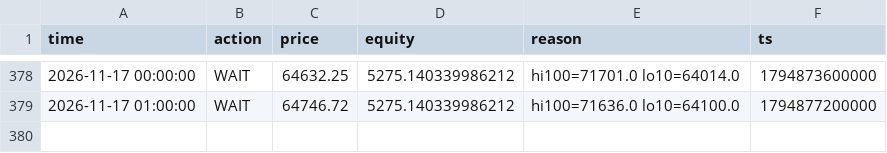
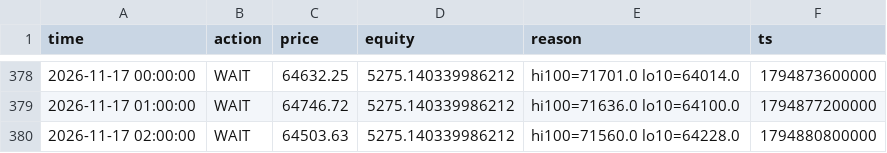
Before and after one commit to mtarvecha660-lgtm/btc-paper-live, a CSV file: live/state/donchian_breakout/decisions.csv, drawn as a sheet; only a part is shown, gaps mark what is left out; the diff names each change by its address in the sheet, - before the commit and + after, or states it on an @@ line.

```diff
--- a/live/state/donchian_breakout/decisions.csv
+++ b/live/state/donchian_breakout/decisions.csv
+row 380: 2026-11-17 02:00:00 | WAIT | 64503.63 | 5275.140339986212 | hi100=71560.0 lo10=64228.0 | 1794880800000
```
Also changed, not shown: live/state/donchian_breakout/equity.csv, live/state/ema_cross/decisions.csv, 15 other files.
